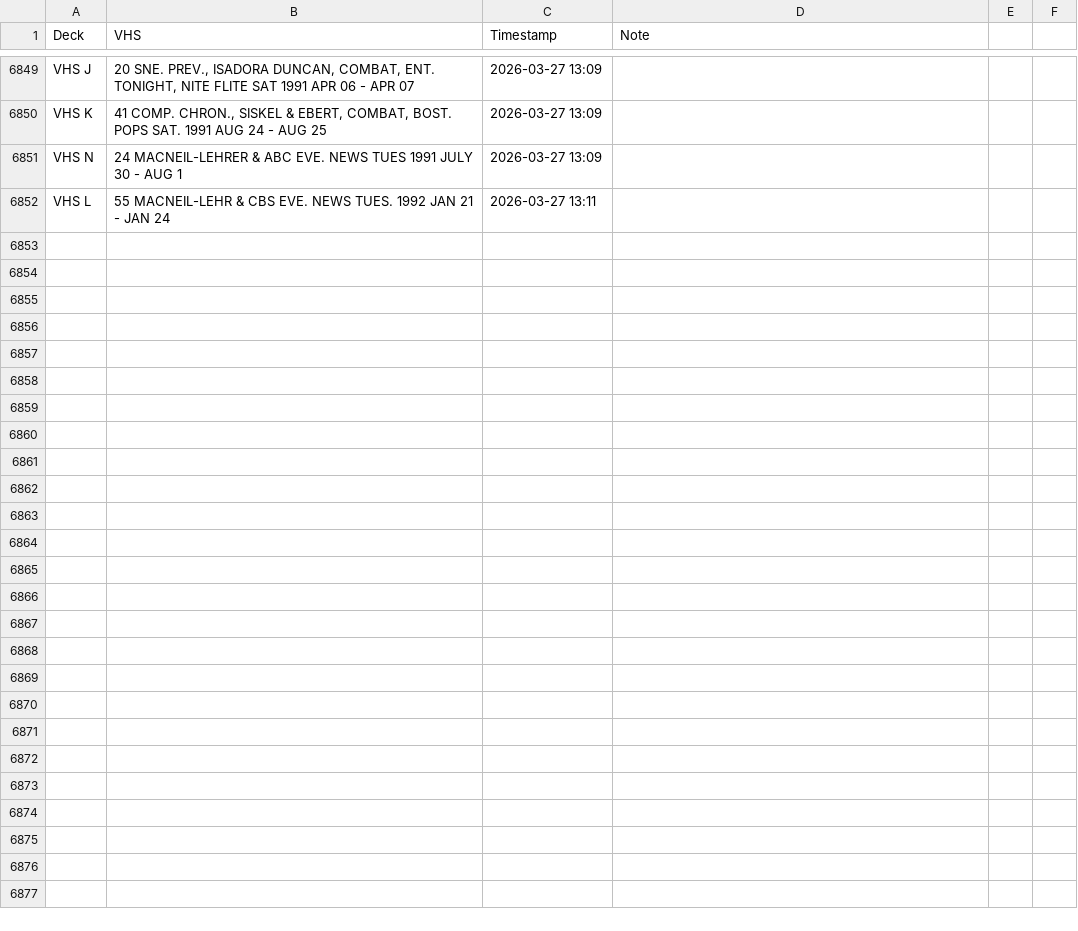
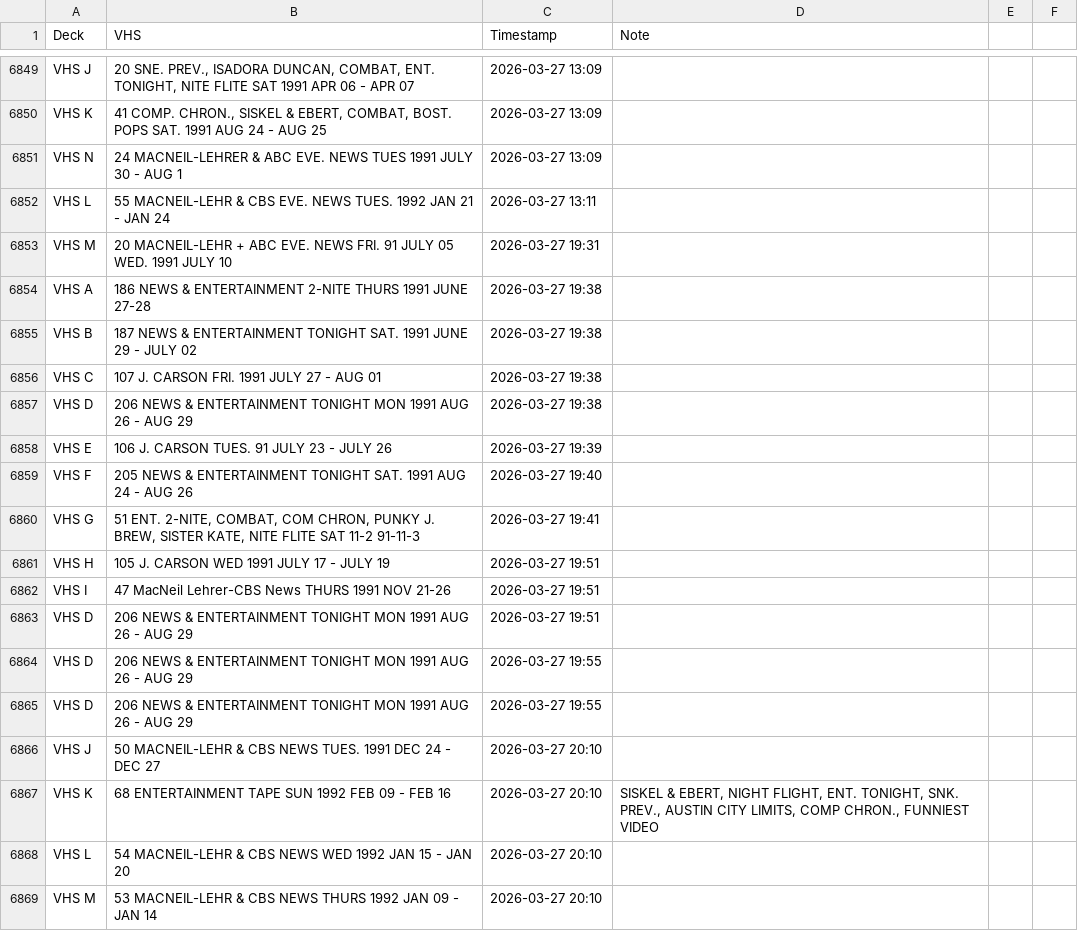
Before and after one commit to gamedays-software-development/OakleyFixed, a CSV file: vhs_transfers.csv, drawn as a sheet; only a part is shown, gaps mark what is left out; the diff names each change by its address in the sheet, - before the commit and + after, or states it on an @@ line.

```diff
--- a/vhs_transfers.csv
+++ b/vhs_transfers.csv
+row 6853: VHS M | 20 MACNEIL-LEHR + ABC EVE. NEWS FRI. 91 JULY 05 WED. 1991 JULY 10 | 2026-03-27 19:31
+row 6854: VHS A | 186 NEWS & ENTERTAINMENT 2-NITE THURS 1991 JUNE 27-28 | 2026-03-27 19:38
+row 6855: VHS B | 187 NEWS & ENTERTAINMENT TONIGHT SAT. 1991 JUNE 29 - JULY 02 | 2026-03-27 19:38
+row 6856: VHS C | 107 J. CARSON FRI. 1991 JULY 27 - AUG 01 | 2026-03-27 19:38
+row 6857: VHS D | 206 NEWS & ENTERTAINMENT TONIGHT MON 1991 AUG 26 - AUG 29 | 2026-03-27 19:38
+row 6858: VHS E | 106 J. CARSON TUES. 91 JULY 23 - JULY 26 | 2026-03-27 19:39
+row 6859: VHS F | 205 NEWS & ENTERTAINMENT TONIGHT SAT. 1991 AUG 24 - AUG 26 | 2026-03-27 19:40
+row 6860: VHS G | 51 ENT. 2-NITE, COMBAT, COM CHRON, PUNKY J. BREW, SISTER KATE, NITE FLITE SAT 11-2 91-11-3 | 2026-03-27 19:41
+row 6861: VHS H | 105 J. CARSON WED 1991 JULY 17 - JULY 19 | 2026-03-27 19:51
+row 6862: VHS I | 47 MacNeil Lehrer-CBS News THURS 1991 NOV 21-26 | 2026-03-27 19:51
+row 6863: VHS D | 206 NEWS & ENTERTAINMENT TONIGHT MON 1991 AUG 26 - AUG 29 | 2026-03-27 19:51
+row 6864: VHS D | 206 NEWS & ENTERTAINMENT TONIGHT MON 1991 AUG 26 - AUG 29 | 2026-03-27 19:55
+row 6865: VHS D | 206 NEWS & ENTERTAINMENT TONIGHT MON 1991 AUG 26 - AUG 29 | 2026-03-27 19:55
+row 6866: VHS J | 50 MACNEIL-LEHR & CBS NEWS TUES. 1991 DEC 24 - DEC 27 | 2026-03-27 20:10
+row 6867: VHS K | 68 ENTERTAINMENT TAPE SUN 1992 FEB 09 - FEB 16 | 2026-03-27 20:10 | SISKEL & EBERT, NIGHT FLIGHT, ENT. TONIGHT, SNK. PREV., AUSTIN CITY LIMITS, COMP CHRON., FUNNIEST VIDEO
+row 6868: VHS L | 54 MACNEIL-LEHR & CBS NEWS WED 1992 JAN 15 - JAN 20 | 2026-03-27 20:10
+row 6869: VHS M | 53 MACNEIL-LEHR & CBS NEWS THURS 1992 JAN 09 - JAN 14 | 2026-03-27 20:10
```
